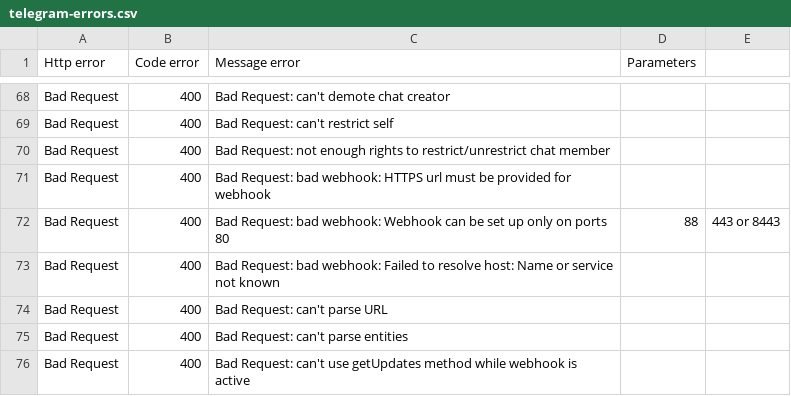
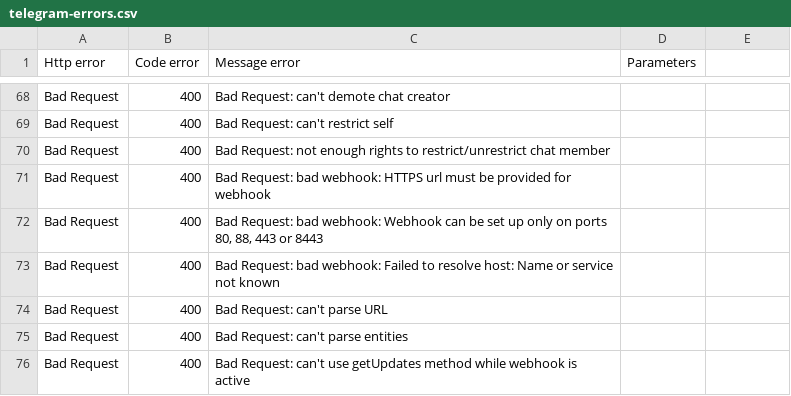
Before and after one commit to Lukasss93/telegram-bot-api-error-list, a CSV file: telegram-errors.csv, drawn as a sheet; only a part is shown, gaps mark what is left out.

Commit message:
Fix illegal quoting

```diff
--- a/telegram-errors.csv
+++ b/telegram-errors.csv
@@ -71,3 +71,3 @@ Bad Request,400,Bad Request: not enough rights to restrict/unrestrict chat membe
 Bad Request,400,Bad Request: bad webhook: HTTPS url must be provided for webhook,
-Bad Request,400,Bad Request: bad webhook: Webhook can be set up only on ports 80, 88, 443 or 8443,
+Bad Request,400,"Bad Request: bad webhook: Webhook can be set up only on ports 80, 88, 443 or 8443",
 Bad Request,400,Bad Request: bad webhook: Failed to resolve host: Name or service not known,
```
